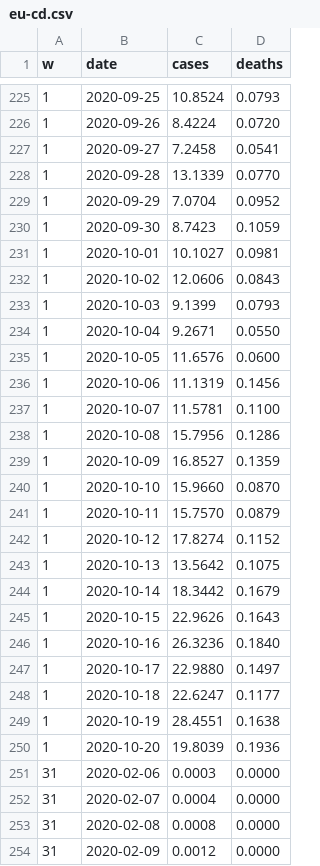
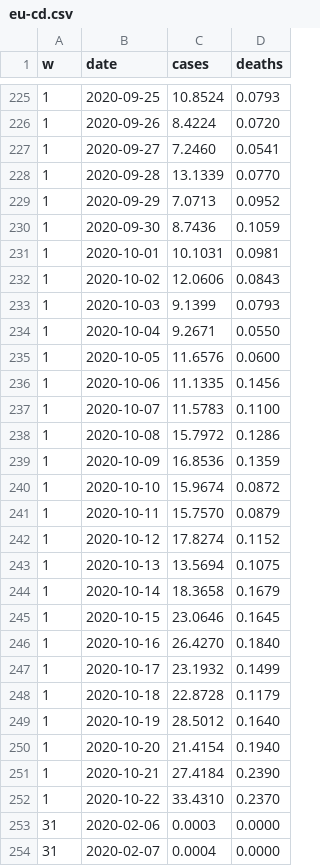
Before and after one commit to hrvojesimic/hsdigital, a CSV file: story/covid-wave-1/eu-cd.csv, drawn as a sheet; only a part is shown, gaps mark what is left out; the shorter side is filled out with more unchanged rows; the diff covers the shown part only.

```diff
--- a/story/covid-wave-1/eu-cd.csv
+++ b/story/covid-wave-1/eu-cd.csv
@@ -226,7 +226,7 @@ w,date,cases,deaths
 1,2020-09-26,8.4224,0.0720
-1,2020-09-27,7.2458,0.0541
+1,2020-09-27,7.2460,0.0541
 1,2020-09-28,13.1339,0.0770
-1,2020-09-29,7.0704,0.0952
-1,2020-09-30,8.7423,0.1059
-1,2020-10-01,10.1027,0.0981
+1,2020-09-29,7.0713,0.0952
+1,2020-09-30,8.7436,0.1059
+1,2020-10-01,10.1031,0.0981
 1,2020-10-02,12.0606,0.0843
@@ -235,17 +235,19 @@ w,date,cases,deaths
 1,2020-10-05,11.6576,0.0600
-1,2020-10-06,11.1319,0.1456
-1,2020-10-07,11.5781,0.1100
-1,2020-10-08,15.7956,0.1286
-1,2020-10-09,16.8527,0.1359
-1,2020-10-10,15.9660,0.0870
+1,2020-10-06,11.1335,0.1456
+1,2020-10-07,11.5783,0.1100
+1,2020-10-08,15.7972,0.1286
+1,2020-10-09,16.8536,0.1359
+1,2020-10-10,15.9674,0.0872
 1,2020-10-11,15.7570,0.0879
 1,2020-10-12,17.8274,0.1152
-1,2020-10-13,13.5642,0.1075
-1,2020-10-14,18.3442,0.1679
-1,2020-10-15,22.9626,0.1643
-1,2020-10-16,26.3236,0.1840
-1,2020-10-17,22.9880,0.1497
-1,2020-10-18,22.6247,0.1177
-1,2020-10-19,28.4551,0.1638
-1,2020-10-20,19.8039,0.1936
+1,2020-10-13,13.5694,0.1075
+1,2020-10-14,18.3658,0.1679
+1,2020-10-15,23.0646,0.1645
+1,2020-10-16,26.4270,0.1840
+1,2020-10-17,23.1932,0.1499
+1,2020-10-18,22.8728,0.1179
+1,2020-10-19,28.5012,0.1640
+1,2020-10-20,21.4154,0.1940
+1,2020-10-21,27.4184,0.2390
+1,2020-10-22,33.4310,0.2370
 31,2020-02-06,0.0003,0.0000
```
Also changed, not shown: 2 added rows and 59 edited cells elsewhere in this file, 5 other files.
